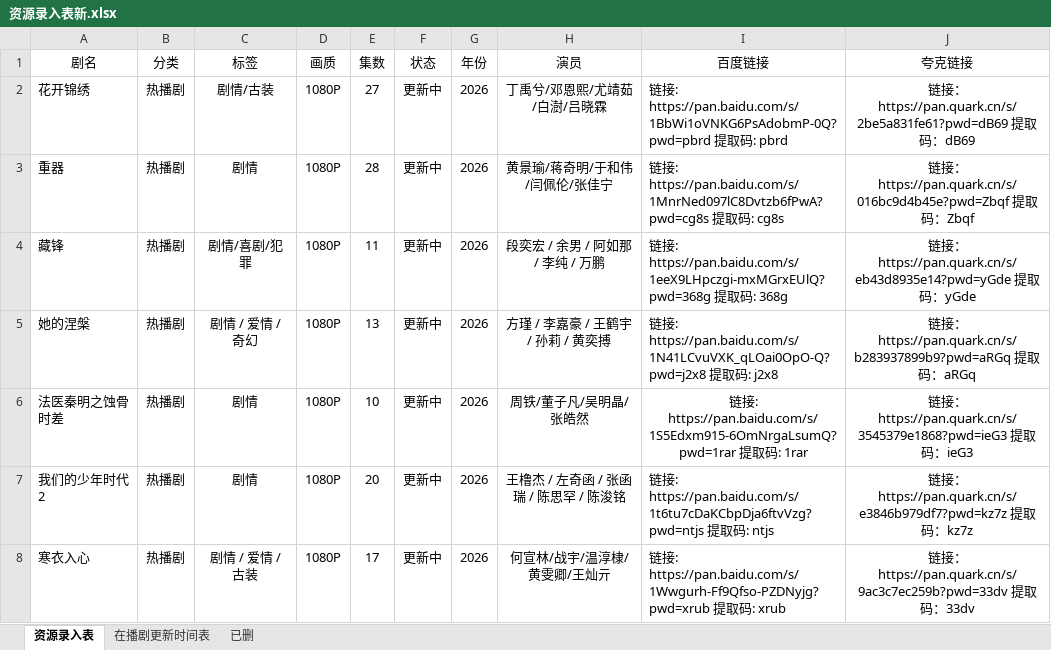
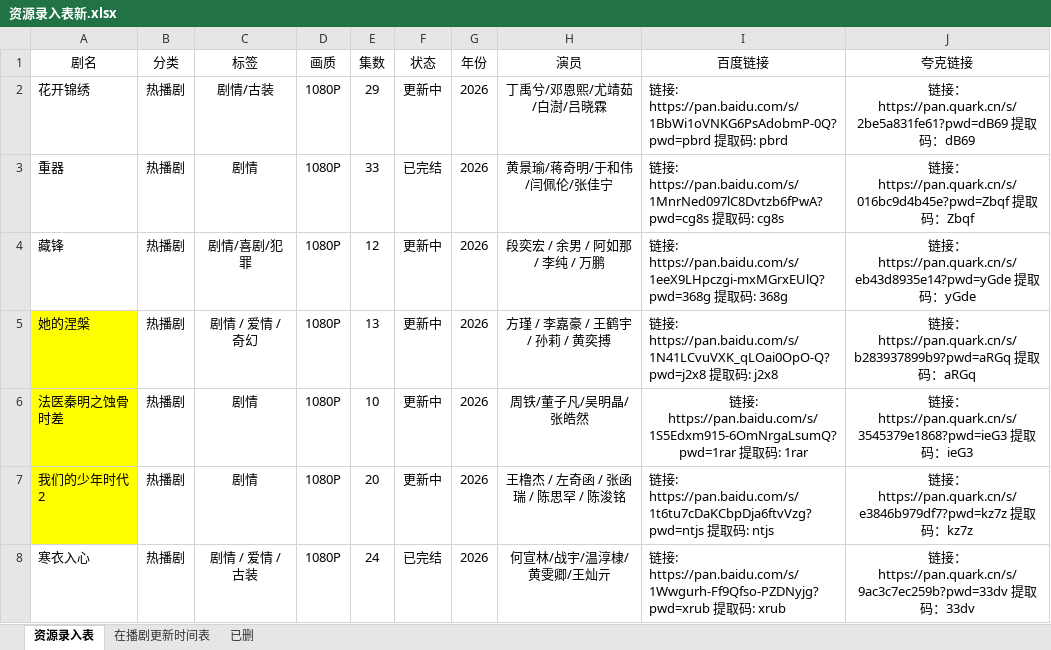
Before and after one commit to Gavenwan123/chungeys, an Excel workbook: 资源录入表新.xlsx, sheet 资源录入表, drawn as a sheet; only a part is shown; values as stored, in another font and other column widths than the file's, no borders; the diff covers the shown part only; the diff names each change by its address in the sheet, - before the commit and + after, or states it on an @@ line.

```diff
--- a/资源录入表新.xlsx (sheet 资源录入表)
+++ b/资源录入表新.xlsx (sheet 资源录入表)
-E2 (集数): 27
+E2 (集数): 29
-E3 (集数): 28
+E3 (集数): 33
-F3 (状态): 更新中
+F3 (状态): 已完结
-E4 (集数): 11
+E4 (集数): 12
-A5:A7 fill: none
+A5:A7 fill: #FFFF00
-E8 (集数): 17
+E8 (集数): 24
-F8 (状态): 更新中
+F8 (状态): 已完结
```
Also changed, not shown: 1 added row, 51 hidden or unhidden rows and 3 edited cells elsewhere in this sheet, sheet 在播剧更新时间表, hidden cells, 1 other file.
